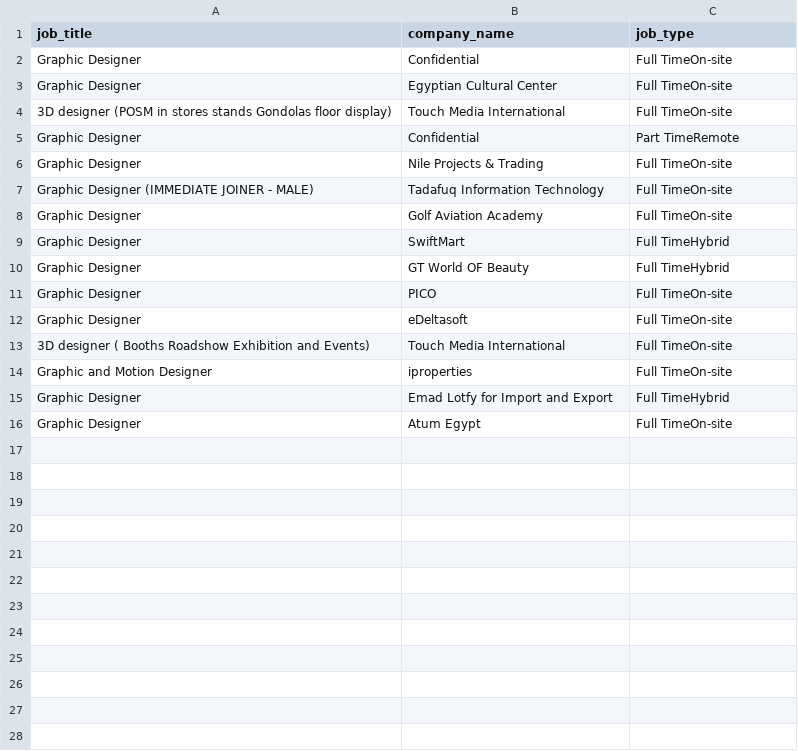
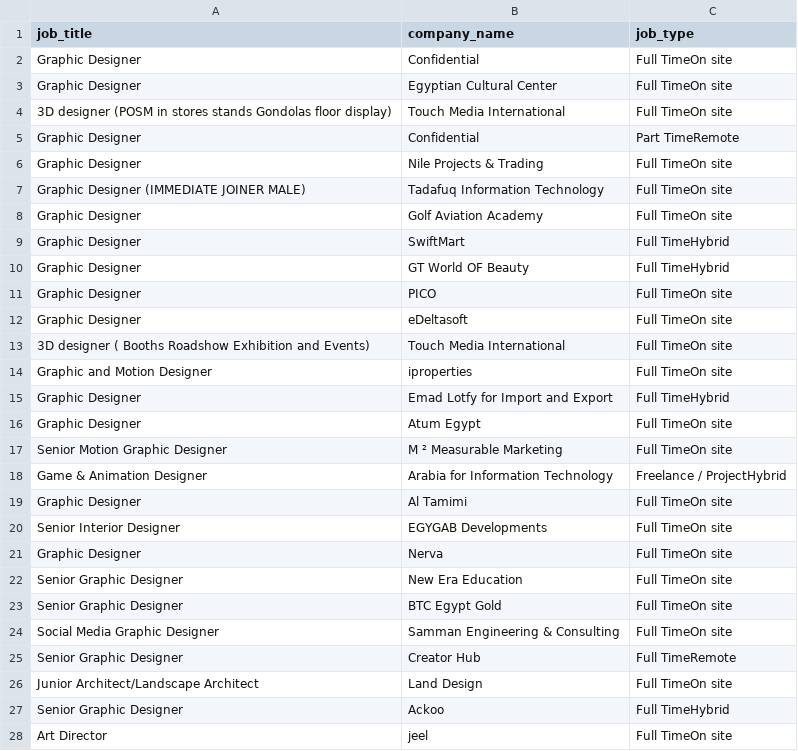
Before and after one commit to Deadlymind/WS-BS4, a CSV file: wuzzuf-illustrator.csv, drawn as a sheet; only a part is shown; the diff covers the shown part only.

```diff
--- a/wuzzuf-illustrator.csv
+++ b/wuzzuf-illustrator.csv
@@ -1,4 +1,4 @@
 job_title,company_name,job_type
-Graphic Designer,Confidential  ,Full TimeOn-site
-Graphic Designer,Egyptian Cultural Center  ,Full TimeOn-site
-3D designer (POSM in stores  stands Gondolas floor display),Touch Media International  ,Full TimeOn-site
+Graphic Designer,Confidential,Full TimeOn site
+Graphic Designer,Egyptian Cultural Center,Full TimeOn site
+3D designer (POSM in stores  stands Gondolas floor display),Touch Media International,Full TimeOn site
@@ -6,3 +6,3 @@ Graphic Designer,Confidential  ,Part TimeRemote
-Graphic Designer,Nile Projects & Trading  ,Full TimeOn-site
-Graphic Designer (IMMEDIATE JOINER - MALE),Tadafuq Information Technology  ,Full TimeOn-site
-Graphic Designer,Golf Aviation Academy   ,Full TimeOn-site
+Graphic Designer,Nile Projects & Trading,Full TimeOn site
+Graphic Designer (IMMEDIATE JOINER   MALE),Tadafuq Information Technology,Full TimeOn site
+Graphic Designer,Golf Aviation Academy,Full TimeOn site
@@ -11,4 +11,4 @@ Graphic Designer,GT World OF Beauty  ,Full TimeHybrid
-Graphic Designer,PICO  ,Full TimeOn-site
-Graphic Designer,eDeltasoft  ,Full TimeOn-site
-3D designer ( Booths  Roadshow  Exhibition and Events),Touch Media International  ,Full TimeOn-site
-Graphic and Motion Designer,iproperties  ,Full TimeOn-site
+Graphic Designer,PICO,Full TimeOn site
+Graphic Designer,eDeltasoft,Full TimeOn site
+3D designer ( Booths  Roadshow  Exhibition and Events),Touch Media International,Full TimeOn site
+Graphic and Motion Designer,iproperties,Full TimeOn site
@@ -16 +16,13 @@ Graphic Designer,Emad Lotfy for Import and Export  ,Full TimeHybrid
-Graphic Designer,Atum Egypt  ,Full TimeOn-site
+Graphic Designer,Atum Egypt,Full TimeOn site
+Senior Motion Graphic Designer,M ² Measurable Marketing,Full TimeOn site
+Game & Animation Designer,Arabia for Information Technology,Freelance / ProjectHybrid
+Graphic Designer,Al Tamimi,Full TimeOn site
+Senior Interior Designer,EGYGAB Developments,Full TimeOn site
+Graphic Designer,Nerva,Full TimeOn site
+Senior Graphic Designer,New Era Education,Full TimeOn site
+Senior Graphic Designer,BTC Egypt Gold,Full TimeOn site
+Social Media Graphic Designer,Samman  Engineering & Consulting,Full TimeOn site
+Senior Graphic Designer,Creator Hub,Full TimeRemote
+Junior Architect/Landscape Architect,Land Design,Full TimeOn site
+Senior Graphic Designer,Ackoo,Full TimeHybrid
+Art Director,jeel,Full TimeOn site
```
Also changed, not shown: 48 added rows elsewhere in this file, 3 other files.
